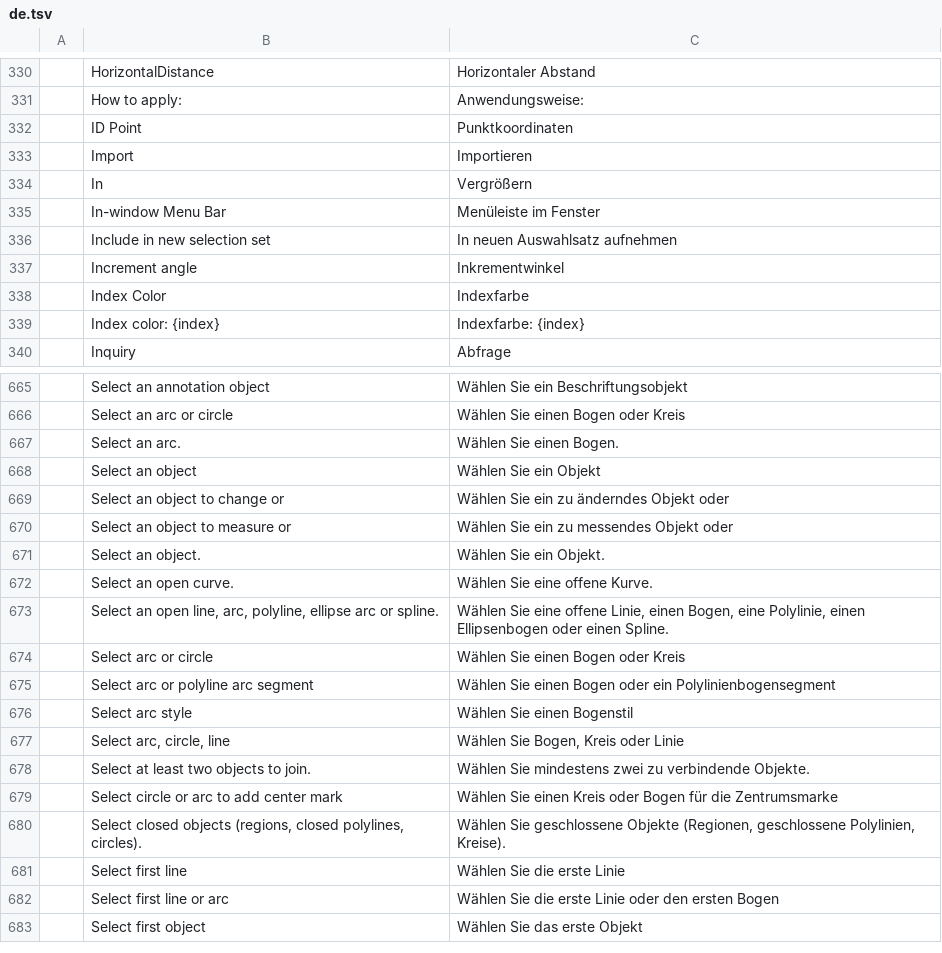
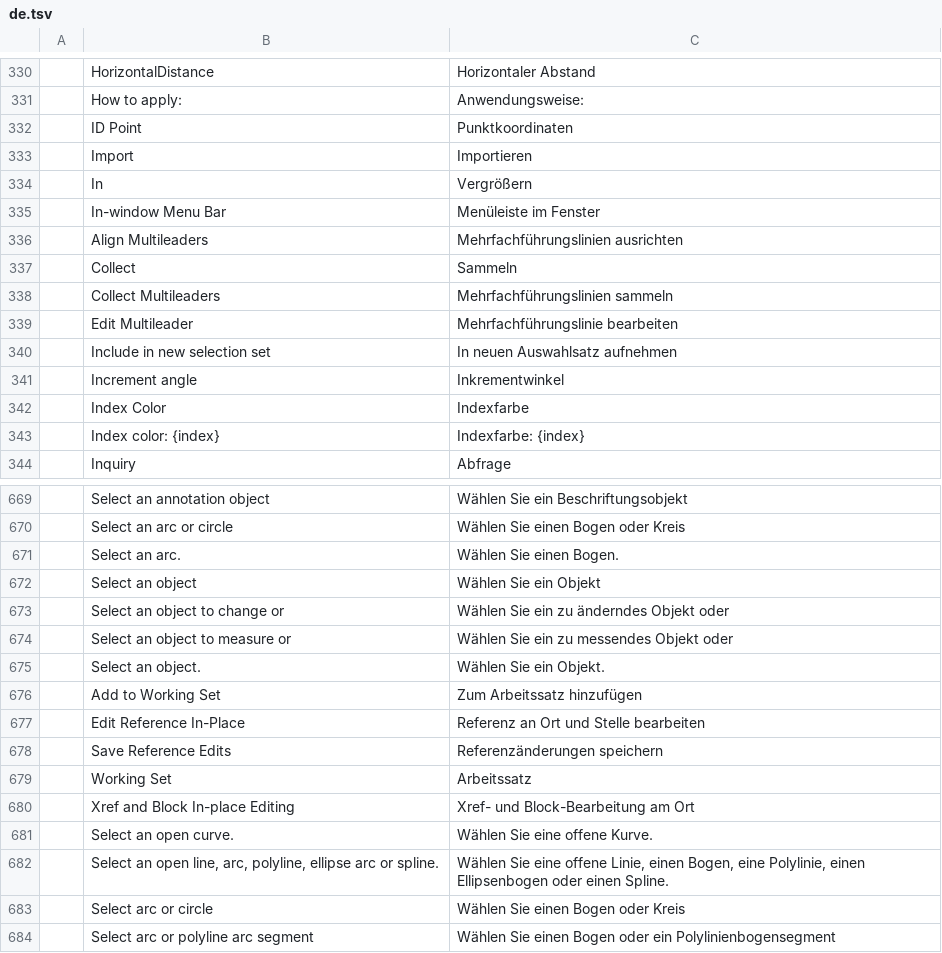
Before and after one commit to zbiarsun-hash/cadcraft, a TSV file: crates/ui-egui/src/i18n/de.tsv, drawn as a sheet; only a part is shown, gaps mark what is left out; the shorter side is filled out with more unchanged rows; the diff names each change by its address in the sheet, - before the commit and + after, or states it on an @@ line.

```diff
--- a/crates/ui-egui/src/i18n/de.tsv
+++ b/crates/ui-egui/src/i18n/de.tsv
+row 336:  | Align Multileaders | Mehrfachführungslinien ausrichten
+row 337:  | Collect | Sammeln
+row 338:  | Collect Multileaders | Mehrfachführungslinien sammeln
+row 339:  | Edit Multileader | Mehrfachführungslinie bearbeiten
+row 676:  | Add to Working Set | Zum Arbeitssatz hinzufügen
+row 677:  | Edit Reference In-Place | Referenz an Ort und Stelle bearbeiten
+row 678:  | Save Reference Edits | Referenzänderungen speichern
+row 679:  | Working Set | Arbeitssatz
+row 680:  | Xref and Block In-place Editing | Xref- und Block-Bearbeitung am Ort
```
Also changed, not shown: crates/ui-egui/src/i18n/es.tsv, crates/ui-egui/src/i18n/fr.tsv, 8 other files.
